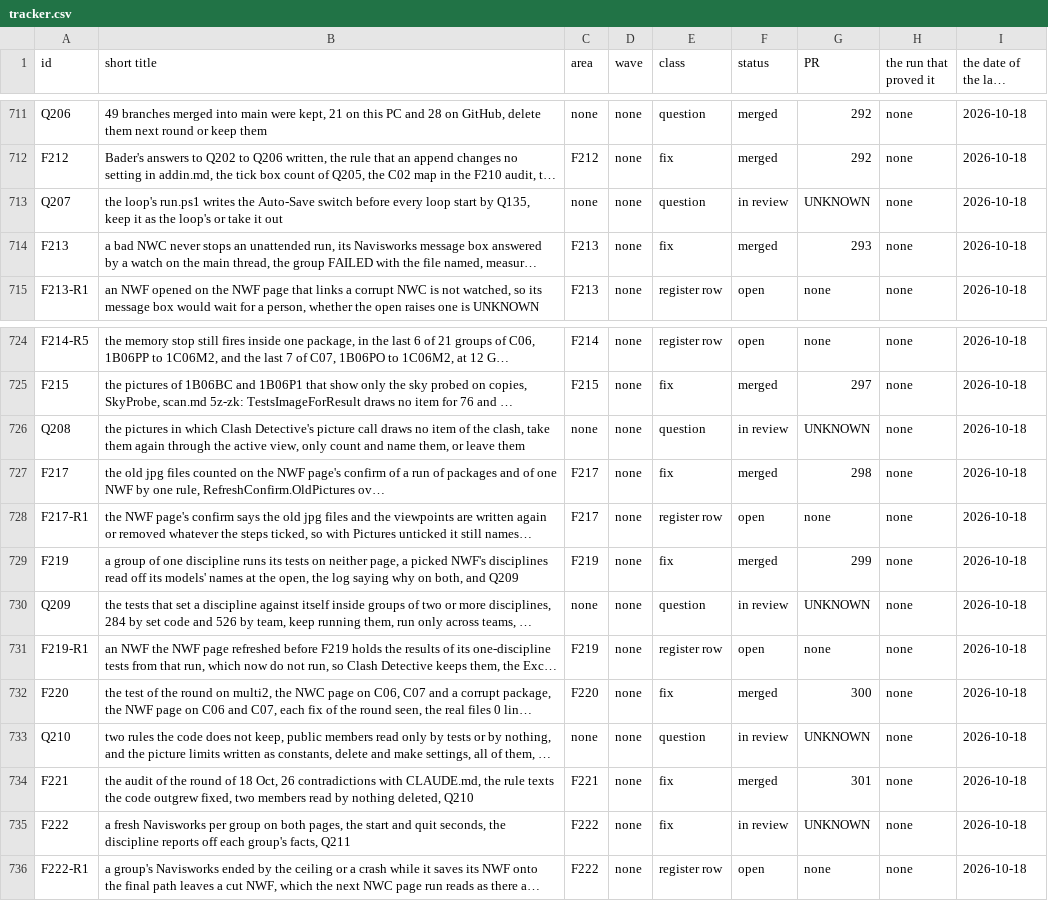
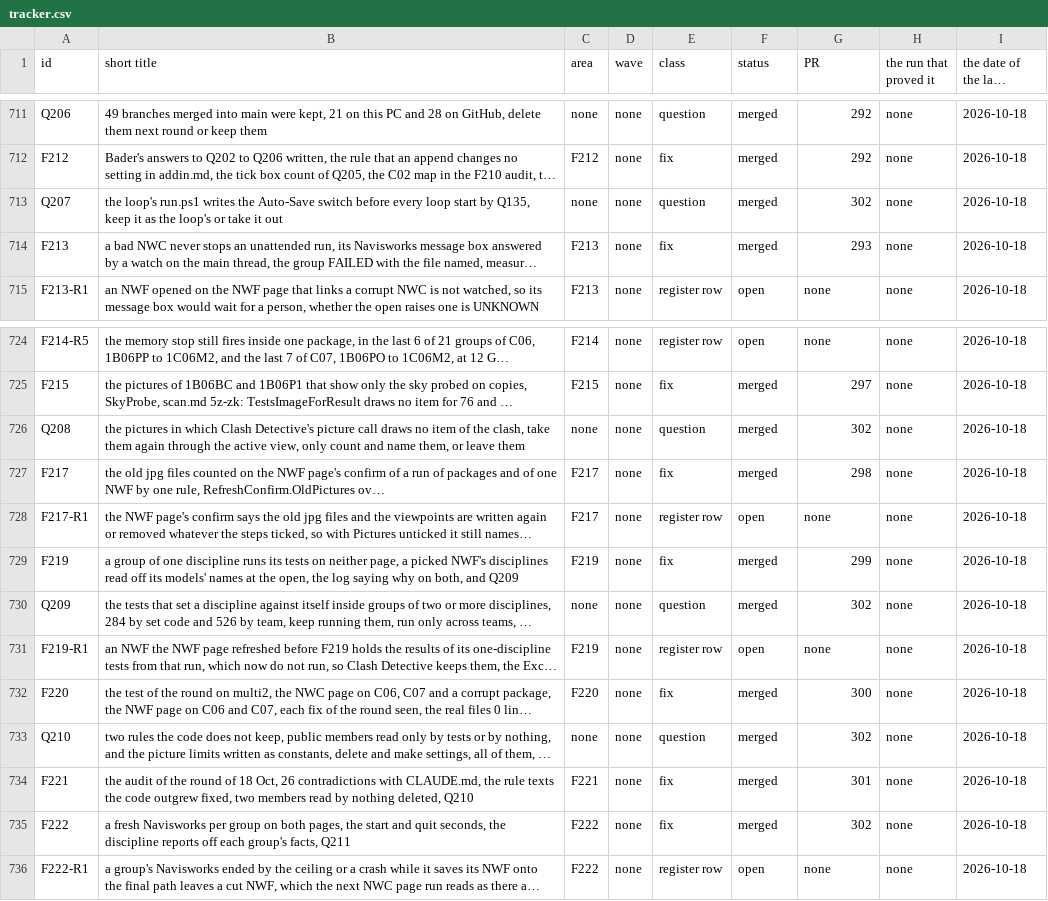
Before and after one commit to baderrahal/PAR_NWC-Federator-V2, a CSV file: steps/tracker.csv, drawn as a sheet; only a part is shown, gaps mark what is left out; long unchanged cells end in …; the diff names each change by its address in the sheet, - before the commit and + after, or states it on an @@ line.

Commit message:
F222 rows merged in 302, the DONE line, the claim checker's readings of the entry and Q211's answer

```diff
--- a/steps/tracker.csv
+++ b/steps/tracker.csv
-F713 (status): in review
+F713 (status): merged
-G713 (PR): UNKNOWN
+G713 (PR): 302
-F726 (status): in review
+F726 (status): merged
-G726 (PR): UNKNOWN
+G726 (PR): 302
-F730 (status): in review
+F730 (status): merged
-G730 (PR): UNKNOWN
+G730 (PR): 302
-F733 (status): in review
+F733 (status): merged
-G733 (PR): UNKNOWN
+G733 (PR): 302
-F735 (status): in review
+F735 (status): merged
-G735 (PR): UNKNOWN
+G735 (PR): 302
```
Also changed, not shown: 5 other files.
